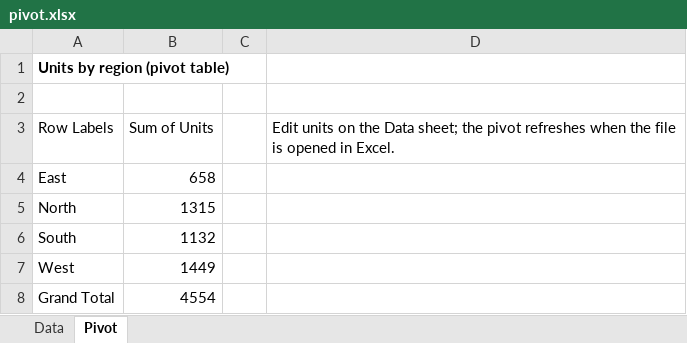
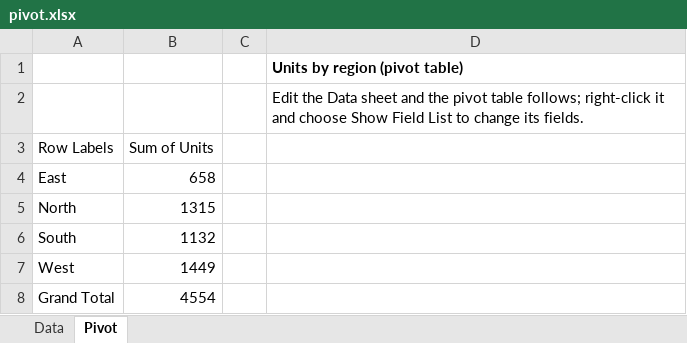
Before and after one commit to ruled-page/ruled, an Excel workbook: examples/demo/public/samples/pivot.xlsx, sheet Pivot, drawn as a sheet; values as stored, in another font and other column widths than the file's, no borders; removed rows and columns are numbered as before the commit, all else as after; the diff names each change by its address in the sheet, - before the commit and + after, or states it on an @@ line.

```diff
--- a/examples/demo/public/samples/pivot.xlsx (sheet Pivot)
+++ b/examples/demo/public/samples/pivot.xlsx (sheet Pivot)
-row 1: Units by region (pivot table)
-D1: (empty)
+D1: Units by region (pivot table)
+row 2:  |  |  | Edit the Data sheet and the pivot table follows; right-click it and choose Show Field List to change its fields.
-D3: Edit units on the Data sheet; the pivot refreshes when the file is opened in Excel.
+D3: (empty)
```
Also changed, not shown: 23 other files.
